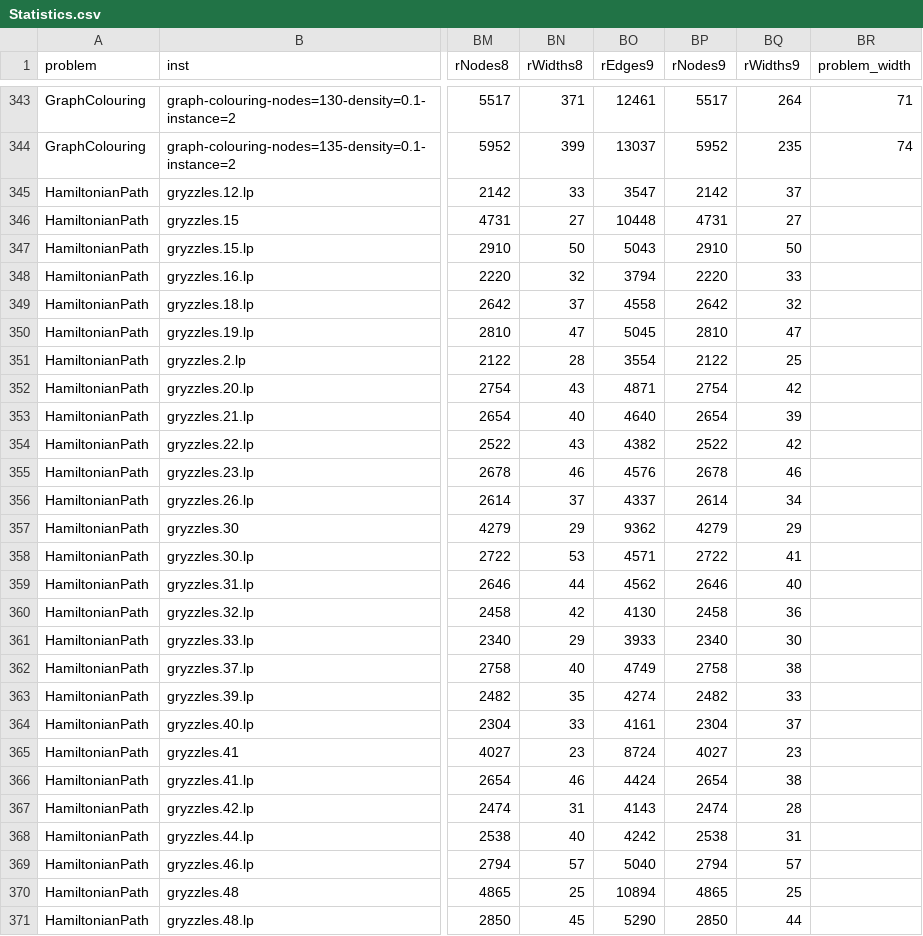
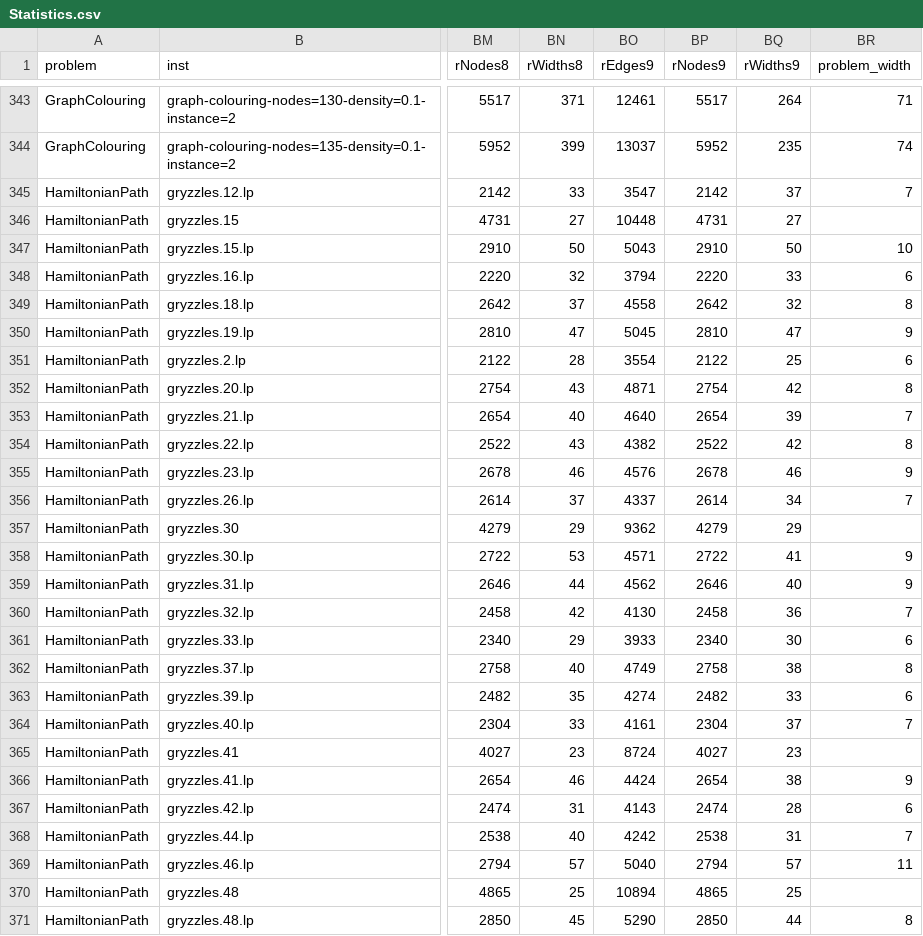
Before and after one commit to Budddy/exst, a CSV file: Experiments/Statistics.csv, drawn as a sheet; only a part is shown, gaps mark what is left out; the diff covers the shown part only; the diff names each change by its address in the sheet, - before the commit and + after, or states it on an @@ line.

Commit message:
update problem width

```diff
--- a/Experiments/Statistics.csv
+++ b/Experiments/Statistics.csv
-BR345 (problem_width): (empty)
+BR345 (problem_width): 7
-BR347 (problem_width): (empty)
+BR347 (problem_width): 10
-BR348 (problem_width): (empty)
+BR348 (problem_width): 6
-BR349 (problem_width): (empty)
+BR349 (problem_width): 8
-BR350 (problem_width): (empty)
+BR350 (problem_width): 9
-BR351 (problem_width): (empty)
+BR351 (problem_width): 6
-BR352 (problem_width): (empty)
+BR352 (problem_width): 8
-BR353 (problem_width): (empty)
+BR353 (problem_width): 7
-BR354 (problem_width): (empty)
+BR354 (problem_width): 8
-BR355 (problem_width): (empty)
+BR355 (problem_width): 9
-BR356 (problem_width): (empty)
+BR356 (problem_width): 7
-BR358:BR359 (problem_width): (empty)
+BR358:BR359 (problem_width): 9
-BR360 (problem_width): (empty)
+BR360 (problem_width): 7
-BR361 (problem_width): (empty)
+BR361 (problem_width): 6
-BR362 (problem_width): (empty)
+BR362 (problem_width): 8
-BR363 (problem_width): (empty)
+BR363 (problem_width): 6
-BR364 (problem_width): (empty)
+BR364 (problem_width): 7
-BR366 (problem_width): (empty)
+BR366 (problem_width): 9
-BR367 (problem_width): (empty)
+BR367 (problem_width): 6
-BR368 (problem_width): (empty)
+BR368 (problem_width): 7
-BR369 (problem_width): (empty)
+BR369 (problem_width): 11
-BR371 (problem_width): (empty)
+BR371 (problem_width): 8
```
Also changed, not shown: 151 edited cells elsewhere in this file.
